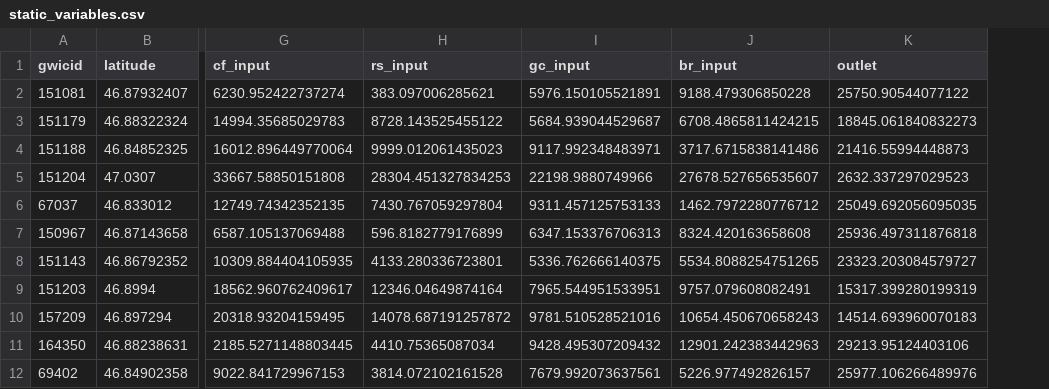
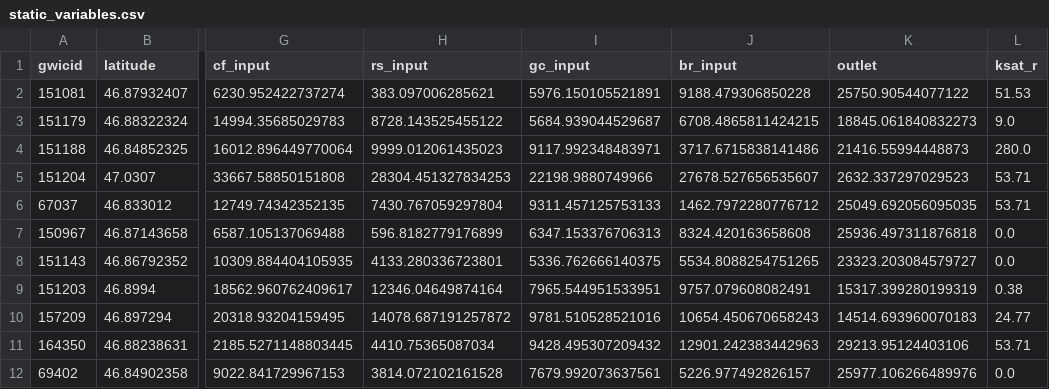
Before and after one commit to nicksilver/zoo-aquifer, a CSV file: data/static_variables.csv, drawn as a sheet; only a part is shown, gaps mark what is left out; the diff names each change by its address in the sheet, - before the commit and + after, or states it on an @@ line.

```diff
--- a/data/static_variables.csv
+++ b/data/static_variables.csv
+column L (ksat_r), rows 2-12: 51.53 | 9.0 | 280.0 | 53.71 | 53.71 | 0.0 | 0.0 | 0.38 | 24.77 | 53.71 | 0.0
```
Also changed, not shown: data/static_variables_norm.csv, 9 other files.
